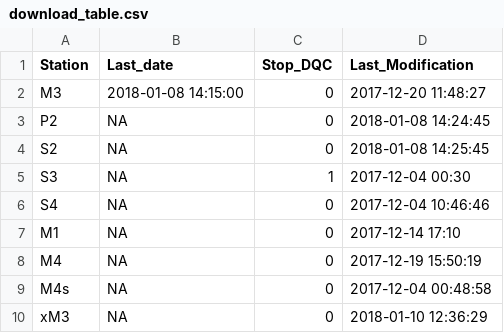
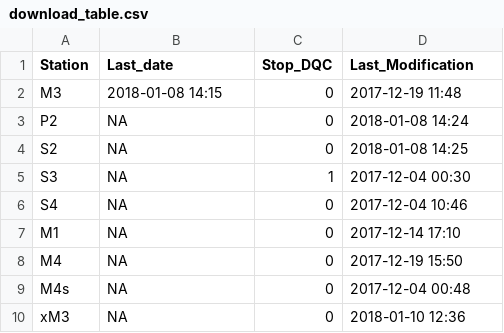
Before and after one commit to bridachristian/DataQualityCheckEuracAlpEnv, a CSV file: Data/Support_files/Download_table/download_table.csv, drawn as a sheet.

```diff
--- a/Data/Support_files/Download_table/download_table.csv
+++ b/Data/Support_files/Download_table/download_table.csv
@@ -1,10 +1,10 @@
 Station,Last_date,Stop_DQC,Last_Modification
-M3,2018-01-08 14:15:00,0,2017-12-20 11:48:27
-P2,NA,0,2018-01-08 14:24:45
-S2,NA,0,2018-01-08 14:25:45
+M3,2018-01-08 14:15,0,2017-12-19 11:48
+P2,NA,0,2018-01-08 14:24
+S2,NA,0,2018-01-08 14:25
 S3,NA,1,2017-12-04 00:30
-S4,NA,0,2017-12-04 10:46:46
+S4,NA,0,2017-12-04 10:46
 M1,NA,0,2017-12-14 17:10
-M4,NA,0,2017-12-19 15:50:19
-M4s,NA,0,2017-12-04 00:48:58
-xM3,NA,0,2018-01-10 12:36:29
+M4,NA,0,2017-12-19 15:50
+M4s,NA,0,2017-12-04 00:48
+xM3,NA,0,2018-01-10 12:36
```
Also changed, not shown: Data/Support_files/Download_table/download_table_old.csv, 1 other file.
